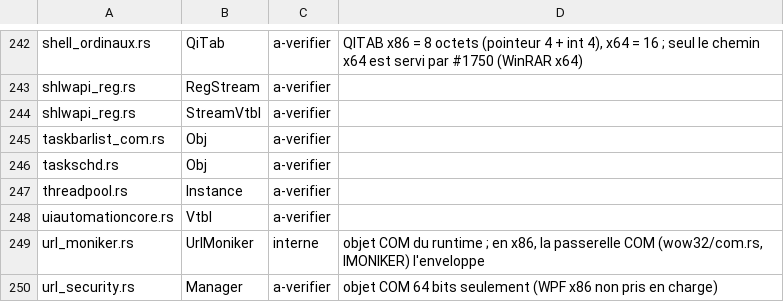
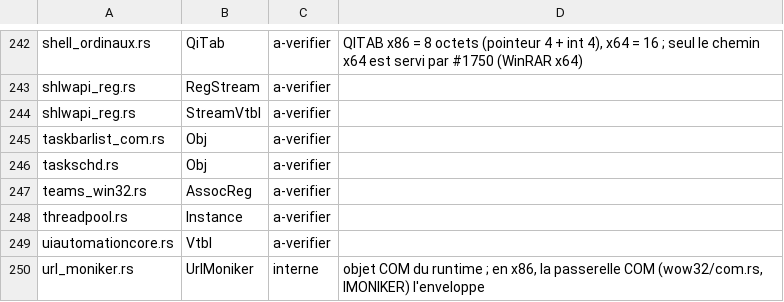
Before and after one commit to Univers4craft/winlux, a TSV file: docs/compat/wow32-structures.tsv, drawn as a sheet; only a part is shown, gaps mark what is left out; the shorter side is filled out with more unchanged rows.

Commit message:
Teams : 38 fonctions importées par ms-teams.exe et ses DLL (#2169)
Fixes #2110

```diff
--- a/docs/compat/wow32-structures.tsv
+++ b/docs/compat/wow32-structures.tsv
@@ -246,2 +246,3 @@ taskbarlist_com.rs	Obj	a-verifier
 taskschd.rs	Obj	a-verifier	
+teams_win32.rs	AssocReg	a-verifier	
 threadpool.rs	Instance	a-verifier	
```
Also changed, not shown: 11 other files.
